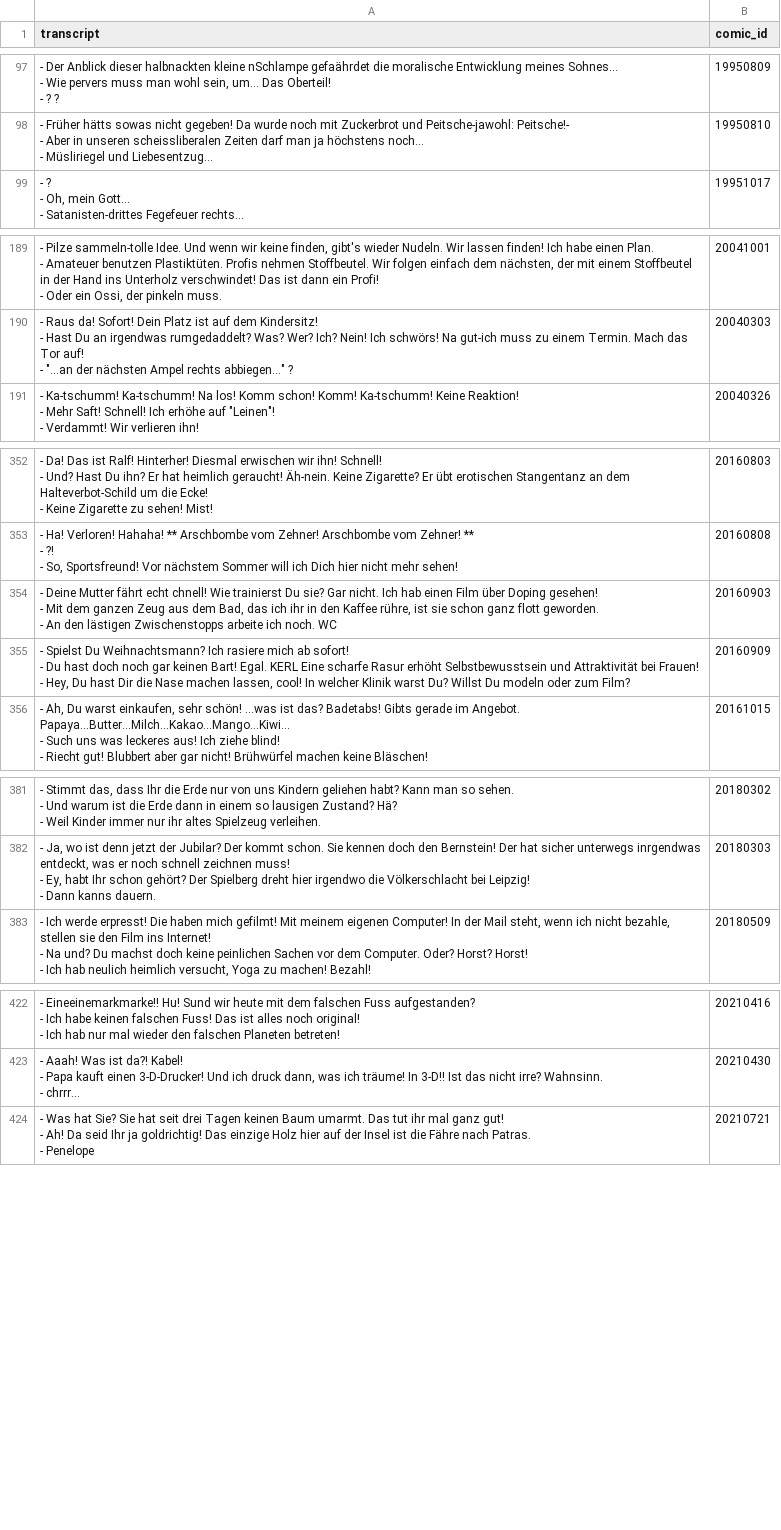
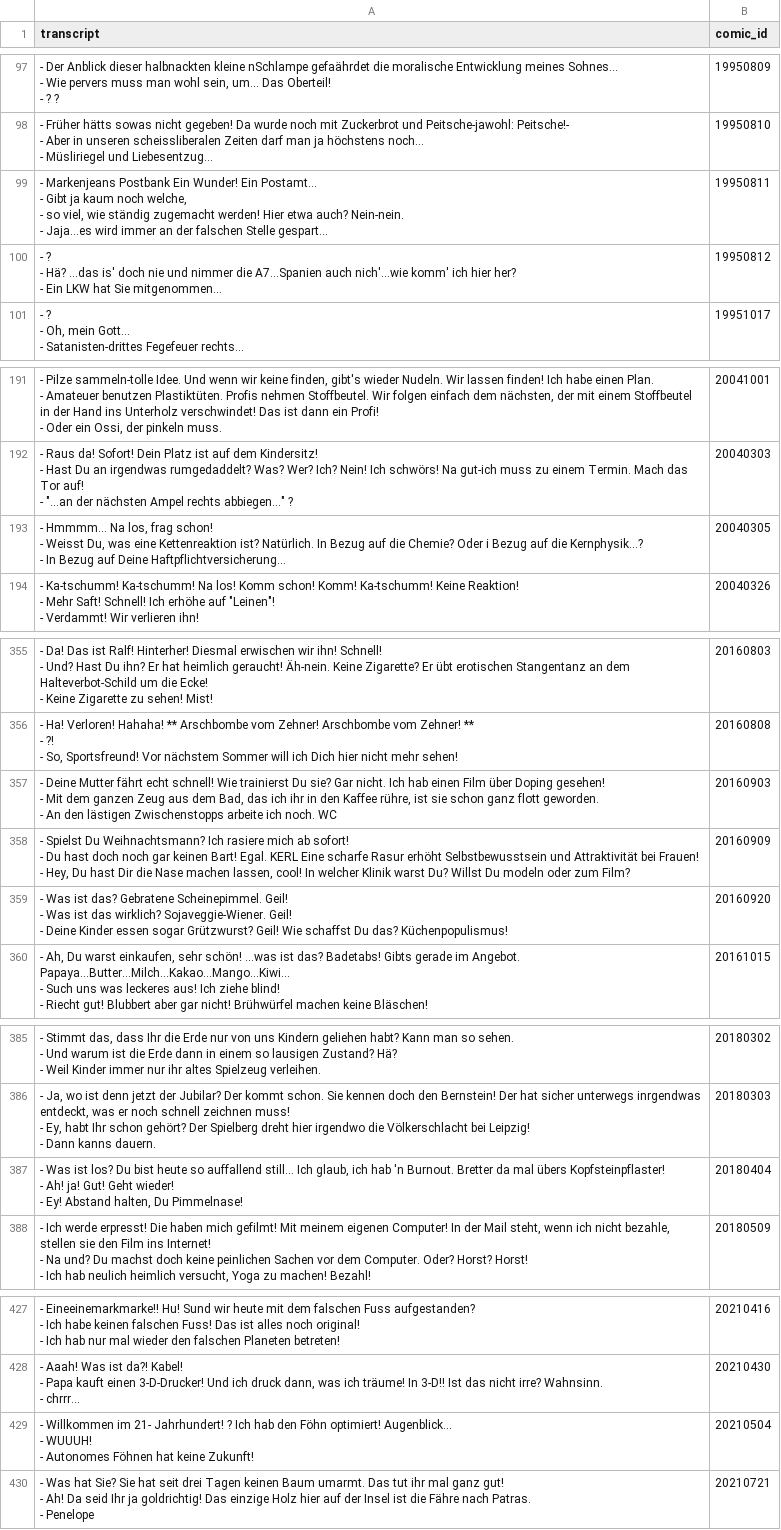
Before and after one commit to Dobby233Liu/garfield.csv, a CSV file: Tom.csv, drawn as a sheet; only a part is shown, gaps mark what is left out; the diff covers the shown part only.

```diff
--- a/Tom.csv
+++ b/Tom.csv
@@ -296,2 +296,9 @@ transcript,comic_id
 - Müsliriegel und Liebesentzug...",19950810
+"- Markenjeans Postbank Ein Wunder! Ein Postamt...
+- Gibt ja kaum noch welche,
+- so viel, wie ständig zugemacht werden! Hier etwa auch? Nein-nein.
+- Jaja...es wird immer an der falschen Stelle gespart...",19950811
+"- ?
+- Hä? ...das is' doch nie und nimmer die A7...Spanien auch nich'...wie komm' ich hier her?
+- Ein LKW hat Sie mitgenommen...",19950812
 "- ?
@@ -605,2 +612,5 @@ transcript,comic_id
 - ""...an der nächsten Ampel rechts abbiegen..."" ?",20040303
+"- Hmmmm... Na los, frag schon!
+- Weisst Du, was eine Kettenreaktion ist? Natürlich. In Bezug auf die Chemie? Oder i Bezug auf die Kernphysik...?
+- In Bezug auf Deine Haftpflichtversicherung...",20040305
 "- Ka-tschumm! Ka-tschumm! Na los! Komm schon! Komm! Ka-tschumm! Keine Reaktion!
@@ -1086,5 +1096,5 @@ transcript,comic_id
 - So, Sportsfreund! Vor nächstem Sommer will ich Dich hier nicht mehr sehen!",20160808
-"- Deine Mutter fährt echt chnell! Wie trainierst Du sie? Gar nicht. Ich hab einen Film über Doping gesehen!
-- Mit dem ganzen Zeug aus dem Bad, das ich ihr in den Kaffee rühre, ist sie schon ganz flott geworden.
-- An den lästigen Zwischenstopps arbeite ich noch. WC",20160903
+"- Deine Mutter fährt echt schnell! Wie trainierst Du sie? Gar nicht. Ich hab einen Film über Doping gesehen!
+- Mit dem ganzen Zeug aus dem Bad, das ich ihr in den Kaffee rühre, ist sie schon ganz flott geworden.
+- An den lästigen Zwischenstopps arbeite ich noch. WC",20160903
 "- Spielst Du Weihnachtsmann? Ich rasiere mich ab sofort!
@@ -1092,2 +1102,5 @@ transcript,comic_id
 - Hey, Du hast Dir die Nase machen lassen, cool! In welcher Klinik warst Du? Willst Du modeln oder zum Film?",20160909
+"- Was ist das? Gebratene Scheinepimmel. Geil!
+- Was ist das wirklich? Sojaveggie-Wiener. Geil!
+- Deine Kinder essen sogar Grützwurst? Geil! Wie schaffst Du das? Küchenpopulismus!",20160920
 "- Ah, Du warst einkaufen, sehr schön! ...was ist das? Badetabs! Gibts gerade im Angebot. Papaya...Butter...Milch...Kakao...Mango...Kiwi...
@@ -1173,2 +1186,5 @@ transcript,comic_id
 - Dann kanns dauern.",20180303
+"- Was ist los? Du bist heute so auffallend still... Ich glaub, ich hab 'n Burnout. Bretter da mal übers Kopfsteinpflaster!
+- Ah! ja! Gut! Geht wieder!
+- Ey! Abstand halten, Du Pimmelnase!",20180404
 "- Ich werde erpresst! Die haben mich gefilmt! Mit meinem eigenen Computer! In der Mail steht, wenn ich nicht bezahle, stellen sie den Film ins Internet!
@@ -1290,2 +1306,5 @@ transcript,comic_id
 - chrrr...",20210430
+"- Willkommen im 21- Jahrhundert! ? Ich hab den Föhn optimiert! Augenblick...
+- WUUUH!
+- Autonomes Föhnen hat keine Zukunft!",20210504
 "- Was hat Sie? Sie hat seit drei Tagen keinen Baum umarmt. Das tut ihr mal ganz gut!
```
Also changed, not shown: 1 added row elsewhere in this file, 14 other files.
